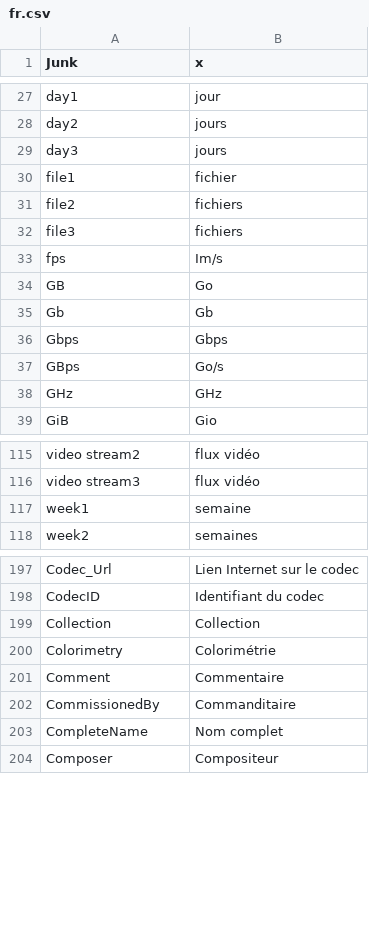
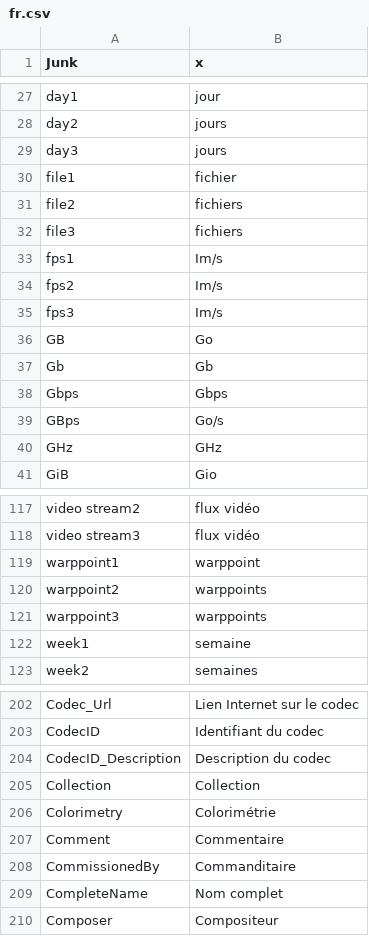
Before and after one commit to beppec56/MediaInfo-git_svn, a CSV file: Source/Ressource/Plugin/Language/fr.csv, drawn as a sheet; only a part is shown, gaps mark what is left out.

```diff
--- a/Source/Ressource/Plugin/Language/fr.csv
+++ b/Source/Ressource/Plugin/Language/fr.csv
@@ -32,3 +32,5 @@
  file3; fichiers
- fps; Im/s
+ fps1; Im/s
+ fps2; Im/s
+ fps3; Im/s
  GB; Go
@@ -116,2 +118,5 @@
  video stream3; flux vidéo
+ warppoint1; warppoint
+ warppoint2; warppoints
+ warppoint3; warppoints
  week1; semaine
@@ -198,2 +203,3 @@ Codec_Url;Lien Internet sur le codec
 CodecID;Identifiant du codec
+CodecID_Description;Description du codec
 Collection;Collection
```
Also changed, not shown: Source/Ressource/Language.csv, Source/Ressource/Plugin/Language/en.csv, 41 other files.
